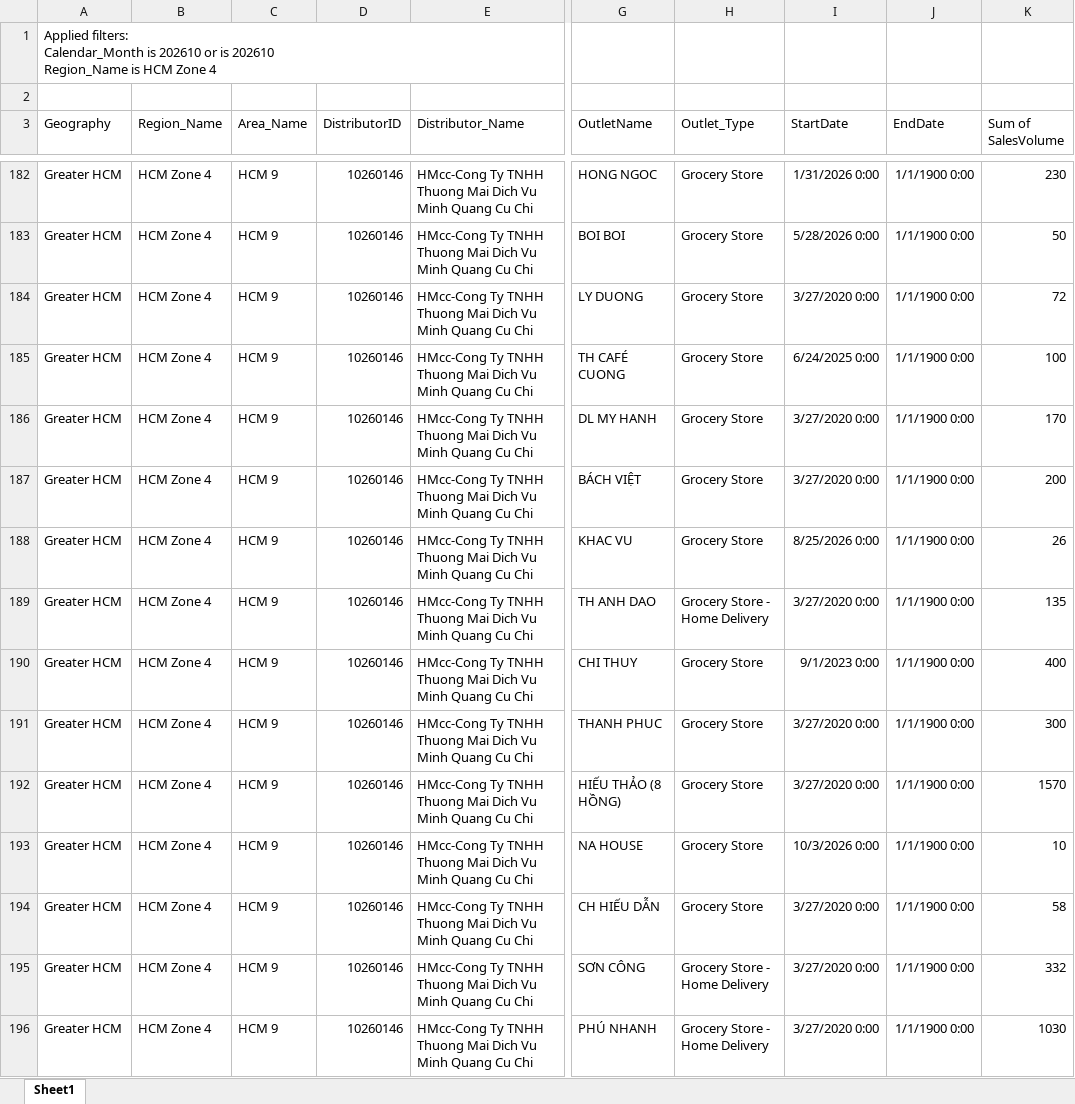
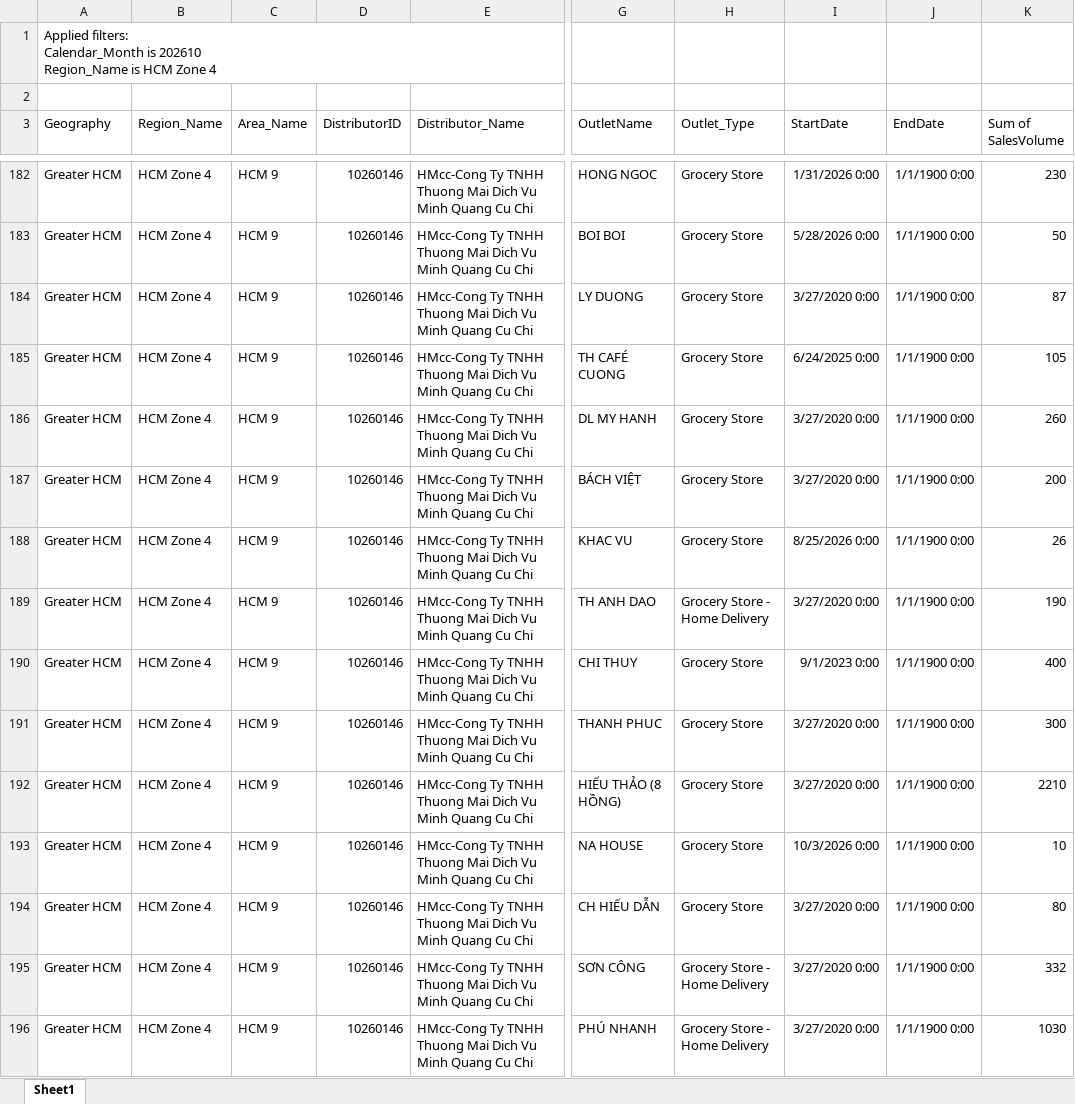
Before and after one commit to dinhcuongeco/npp_zone4_portal, an Excel workbook: ASO.xlsx, sheet Sheet1, drawn as a sheet; only a part is shown, gaps mark what is left out; values as stored, in another font and other column widths than the file's, no borders; table styles not drawn; ↵ is a line break in a cell; the diff covers the shown part only; the diff names each change by its address in the sheet, - before the commit and + after, or states it on an @@ line.

```diff
--- a/ASO.xlsx (sheet Sheet1)
+++ b/ASO.xlsx (sheet Sheet1)
-A1 (Geography): …is 202610 or is 202610 ↵ Region_Name is…
+A1 (Geography): …is 202610 ↵ Region_Name is…
-K184 (Sum of SalesVolume): 72
+K184 (Sum of SalesVolume): 87
-K185 (Sum of SalesVolume): 100
+K185 (Sum of SalesVolume): 105
-K186 (Sum of SalesVolume): 170
+K186 (Sum of SalesVolume): 260
-K189 (Sum of SalesVolume): 135
+K189 (Sum of SalesVolume): 190
-K192 (Sum of SalesVolume): 1570
+K192 (Sum of SalesVolume): 2210
-K194 (Sum of SalesVolume): 58
+K194 (Sum of SalesVolume): 80
```
Also changed, not shown: 1713 edited cells elsewhere in this sheet, VDO.xlsx, 4 other files.
